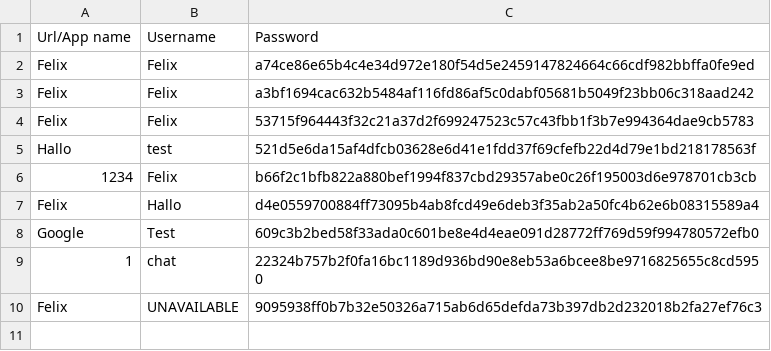
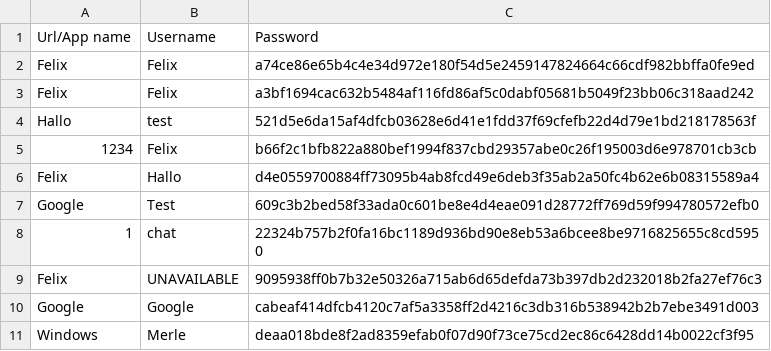
Before and after one commit to HexyFex/Password-Manager, a CSV file: data.csv, drawn as a sheet.

```diff
--- a/data.csv
+++ b/data.csv
@@ -3,3 +3,2 @@ Felix,Felix,a74ce86e65b4c4e34d972e180f54d5e2459147824664c66cdf982bbffa0fe9ed
 Felix,Felix,a3bf1694cac632b5484af116fd86af5c0dabf05681b5049f23bb06c318aad242
-Felix,Felix,53715f964443f32c21a37d2f699247523c57c43fbb1f3b7e994364dae9cb5783
 Hallo,test,521d5e6da15af4dfcb03628e6d41e1fdd37f69cfefb22d4d79e1bd218178563f
@@ -10 +9,3 @@ Google,Test,609c3b2bed58f33ada0c601be8e4d4eae091d28772ff769d59f994780572efb0
 Felix,UNAVAILABLE,9095938ff0b7b32e50326a715ab6d65defda73b397db2d232018b2fa27ef76c3
+Google,Google,cabeaf414dfcb4120c7af5a3358ff2d4216c3db316b538942b2b7ebe3491d003
+Windows,Merle,deaa018bde8f2ad8359efab0f07d90f73ce75cd2ec86c6428dd14b0022cf3f95
```
Also changed, not shown: 2 other files.
